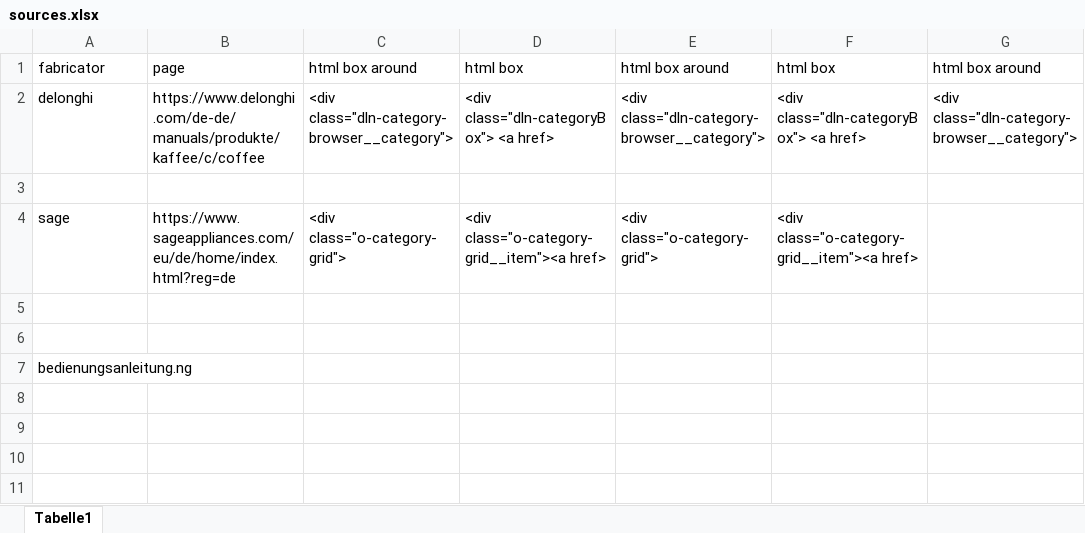
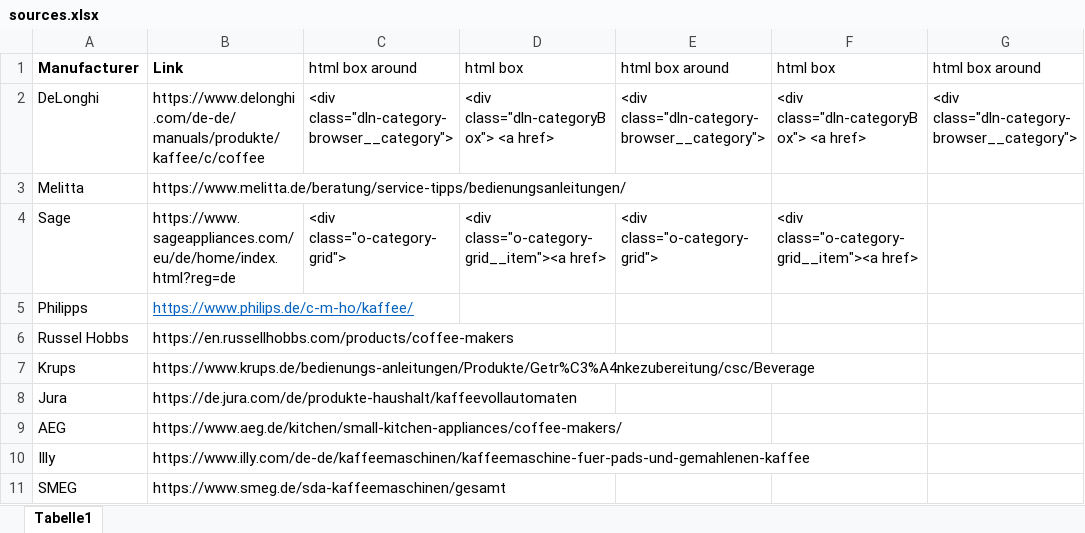
Before and after one commit to LennardRose/Coffee_Corpus_QnA, an Excel workbook: sources/sources.xlsx, sheet Tabelle1, drawn as a sheet; only a part is shown; values as stored, in another font and other column widths than the file's, no borders; removed rows and columns are numbered as before the commit, all else as after; rows hold the shown columns only; the diff names each change by its address in the sheet, - before the commit and + after, or states it on an @@ line.

Commit message:
added manufacturers

```diff
--- a/sources/sources.xlsx (sheet Tabelle1)
+++ b/sources/sources.xlsx (sheet Tabelle1)
-A1: fabricator
+A1: Manufacturer
-A1:B1 bold: off
+A1:B1 bold: on
-B1: page
+B1: Link
-A2: delonghi
+A2: DeLonghi
-row 3: (empty)
+row 3: Melitta | https://www.melitta.de/beratung/service-tipps/bedienungsanleitungen/
-A4: sage
+A4: Sage
-row 5: (empty)
+row 5: Philipps | https://www.philips.de/c-m-ho/kaffee/
-row 6: (empty)
+row 6: Russel Hobbs | https://en.russellhobbs.com/products/coffee-makers
-row 7: bedienungsanleitung.ng
+row 7: Krups | https://www.krups.de/bedienungs-anleitungen/Produkte/Getr%C3%A4nkezubereitung/csc/Beverage
+row 8: Jura | https://de.jura.com/de/produkte-haushalt/kaffeevollautomaten
+row 9: AEG | https://www.aeg.de/kitchen/small-kitchen-appliances/coffee-makers/
+row 10: Illy | https://www.illy.com/de-de/kaffeemaschinen/kaffeemaschine-fuer-pads-und-gemahlenen-kaffee
+row 11: SMEG | https://www.smeg.de/sda-kaffeemaschinen/gesamt
```
